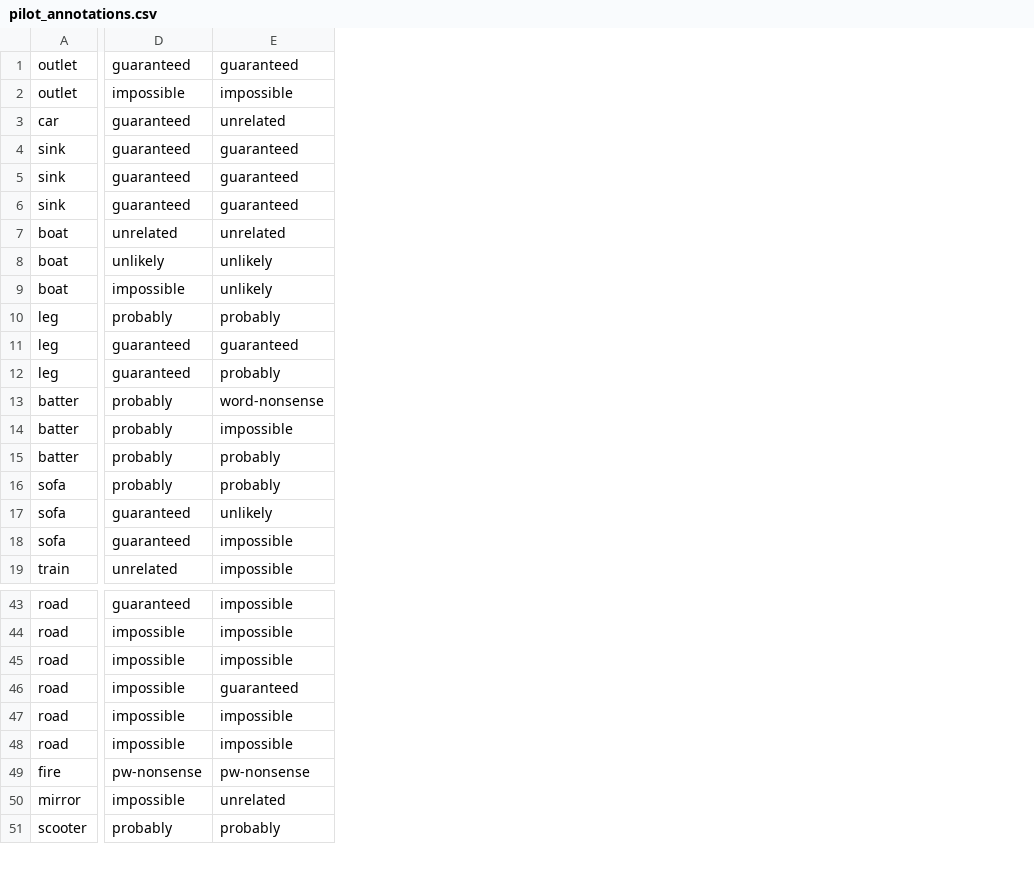
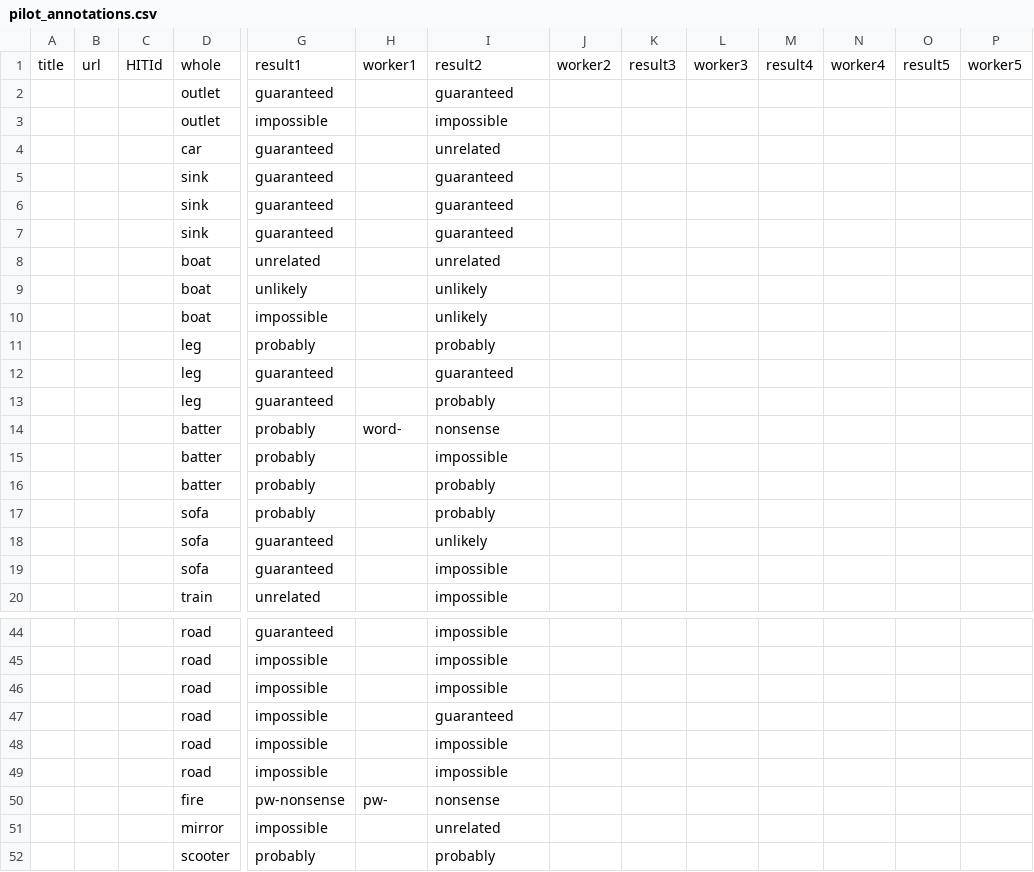
Before and after one commit to isi-nlp/commonsense-part-whole, a CSV file: mturk/pilot_annotations.csv, drawn as a sheet; only a part is shown, gaps mark what is left out; addresses are those after the commit; rows hold the shown columns only; the diff names each change by its address in the sheet, - before the commit and + after, or states it on an @@ line.

Commit message:
better IAA metrics script, updated prompts, new results, rearrange src dir

```diff
--- a/mturk/pilot_annotations.csv
+++ b/mturk/pilot_annotations.csv
+column A, empty
+column B, empty
+column C, empty
+column H, row 14: word-; row 50: pw-
+column J, empty
+column K, empty
+column L, empty
+column M, empty
+column N, empty
+column O, empty
+column P, empty
+row 1: title | url | HITId | whole | result1 | worker1 | result2 | worker2 | result3 | worker3 | result4 | worker4 | result5 | worker5
-I14: word-nonsense
+I14: nonsense
-I50: pw-nonsense
+I50: nonsense
```
Also changed, not shown: 58 other files.
